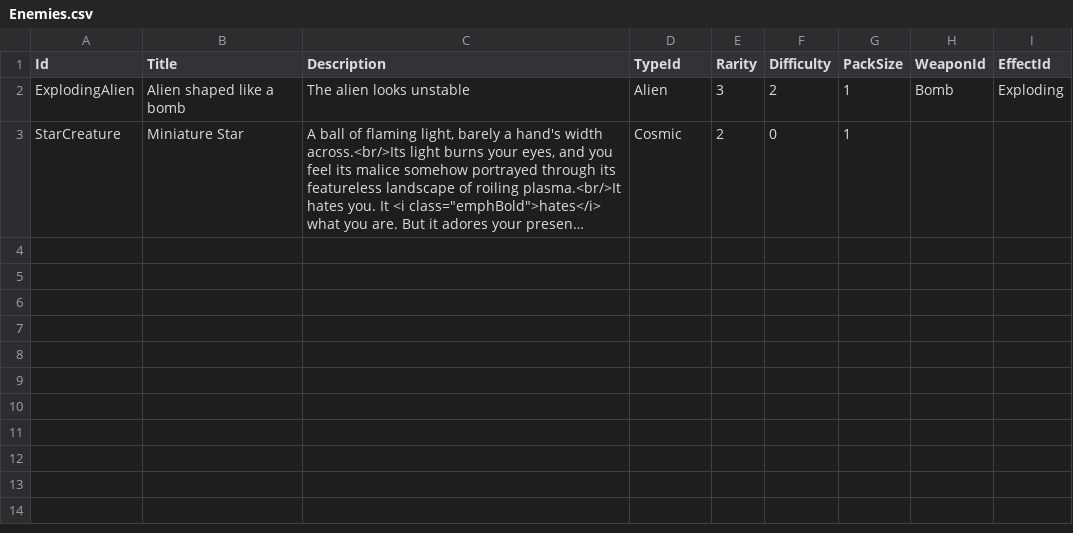
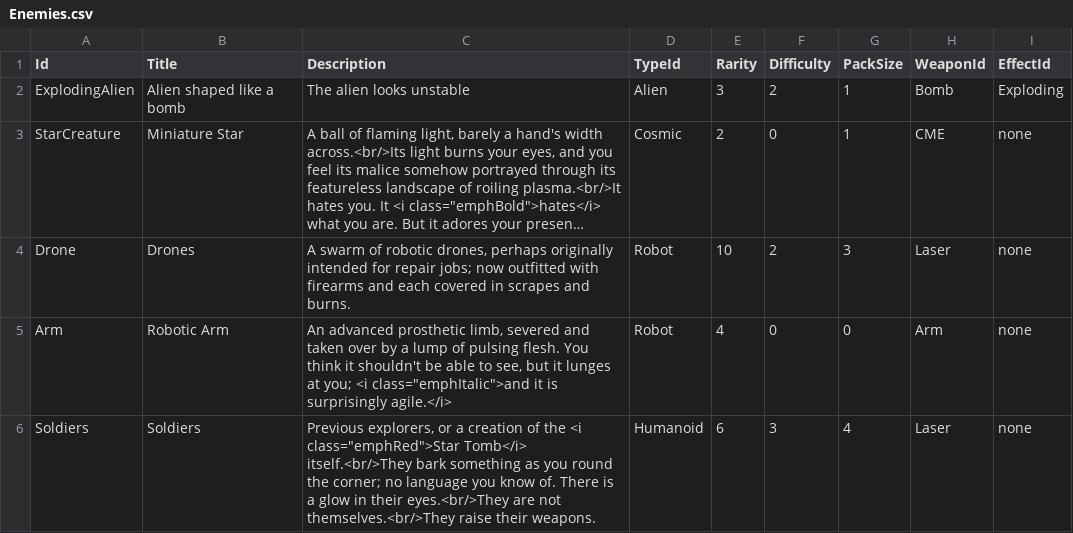
Before and after one commit to CarolineKjaersgaard/RPG, a CSV file: Backend/Database/Data/Enemies.csv, drawn as a sheet; long unchanged cells end in …; the diff names each change by its address in the sheet, - before the commit and + after, or states it on an @@ line.

Commit message:
More content. More enemies.

```diff
--- a/Backend/Database/Data/Enemies.csv
+++ b/Backend/Database/Data/Enemies.csv
-H3 (WeaponId): (empty)
+H3 (WeaponId): CME
-I3 (EffectId): (empty)
+I3 (EffectId): none
+row 4: Drone | Drones | A swarm of robotic drones, perhaps originally intended for repair jobs; now outfitted with firearms and each covered in scrapes and burns. | Robot | 10 | 2 | 3 | Laser | none
+row 5: Arm | Robotic Arm | An advanced prosthetic limb, severed and taken over by a lump of pulsing flesh. You think it shouldn't be able to see, but it lunges at you; <i class="emphItalic">and it is surprisingly agile.</i> | Robot | 4 | 0 | 0 | Arm | none
+row 6: Soldiers | Soldiers | Previous explorers, or a creation of the <i class="emphRed">Star Tomb</i> itself.<br/>They bark something as you round the corner; no language you know of. There is a glow in their eyes.<br/>They are not themselves.<br/>They raise their weapons. | Humanoid | 6 | 3 | 4 | Laser | none
```
Also changed, not shown: Backend/Database/Data/Effects.csv, Backend/Database/Data/Items.csv, 1 other file.
